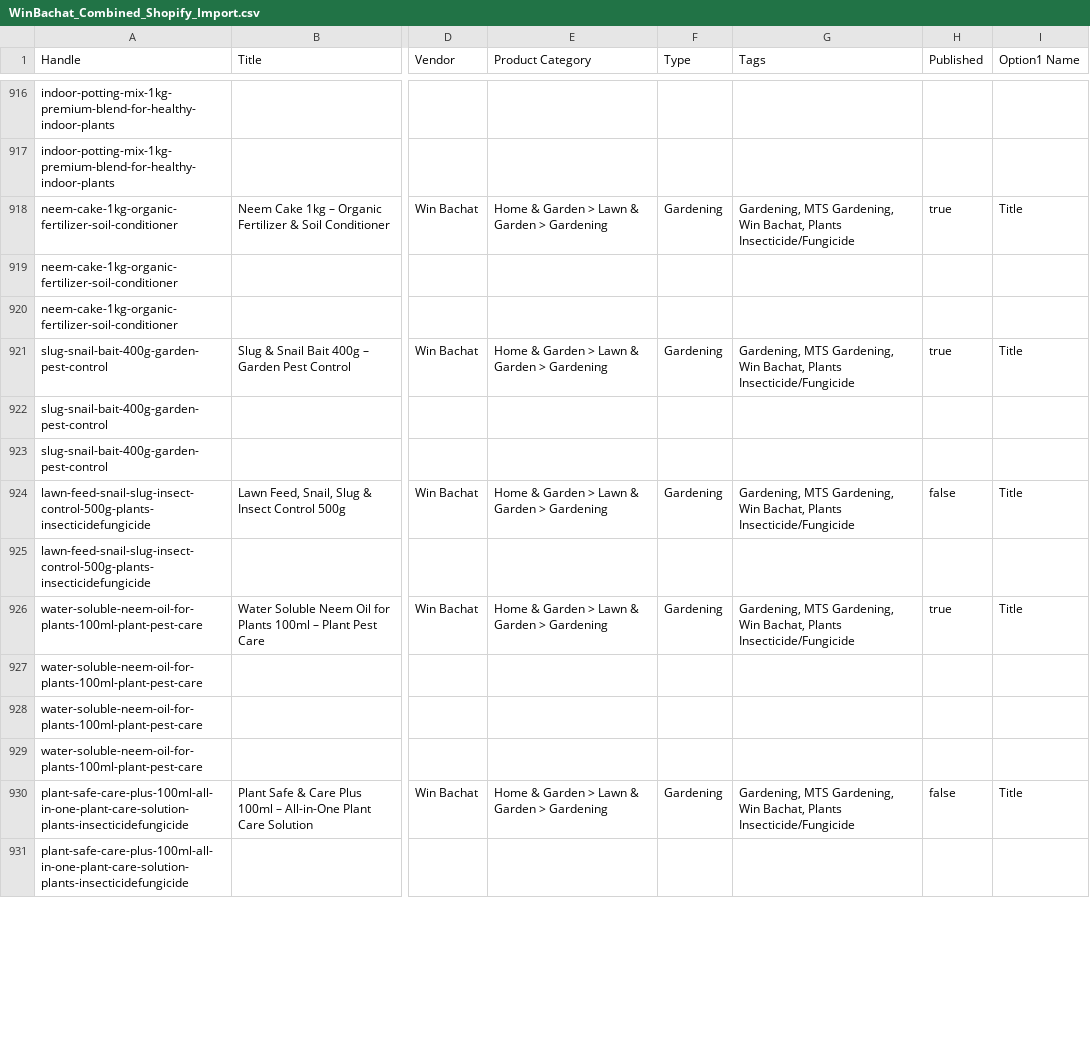
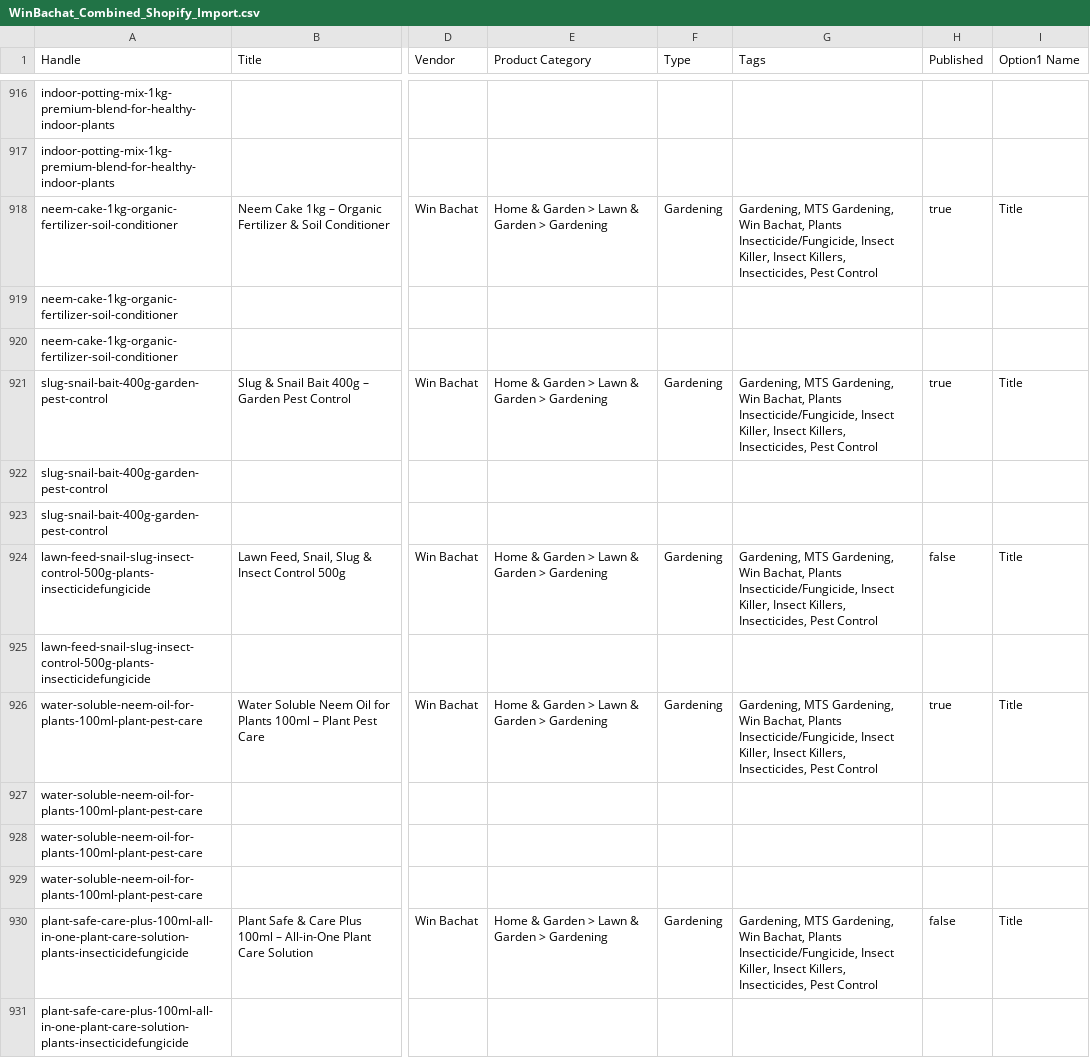
Before and after one commit to mrfantastic05678/shopify-products, a CSV file: WinBachat_Combined_Shopify_Import.csv, drawn as a sheet; only a part is shown, gaps mark what is left out; the diff covers the shown part only; the diff names each change by its address in the sheet, - before the commit and + after, or states it on an @@ line.

Commit message:
Enrich insect killer tags with singular and plural variants and category tags across all products

```diff
--- a/WinBachat_Combined_Shopify_Import.csv
+++ b/WinBachat_Combined_Shopify_Import.csv
-G918 (Tags): …Bachat, Plants Insecticide/Fungicide
+G918 (Tags): …Bachat, Plants Insecticide/Fungicide, Insect Killer, Insect Killers, Insecticides, Pest Control
-G921 (Tags): …Bachat, Plants Insecticide/Fungicide
+G921 (Tags): …Bachat, Plants Insecticide/Fungicide, Insect Killer, Insect Killers, Insecticides, Pest Control
-G924 (Tags): …Bachat, Plants Insecticide/Fungicide
+G924 (Tags): …Bachat, Plants Insecticide/Fungicide, Insect Killer, Insect Killers, Insecticides, Pest Control
-G926 (Tags): …Bachat, Plants Insecticide/Fungicide
+G926 (Tags): …Bachat, Plants Insecticide/Fungicide, Insect Killer, Insect Killers, Insecticides, Pest Control
-G930 (Tags): …Bachat, Plants Insecticide/Fungicide
+G930 (Tags): …Bachat, Plants Insecticide/Fungicide, Insect Killer, Insect Killers, Insecticides, Pest Control
```
Also changed, not shown: 68 edited cells elsewhere in this file, WinBachat_Products_Shopify_Import.csv.
